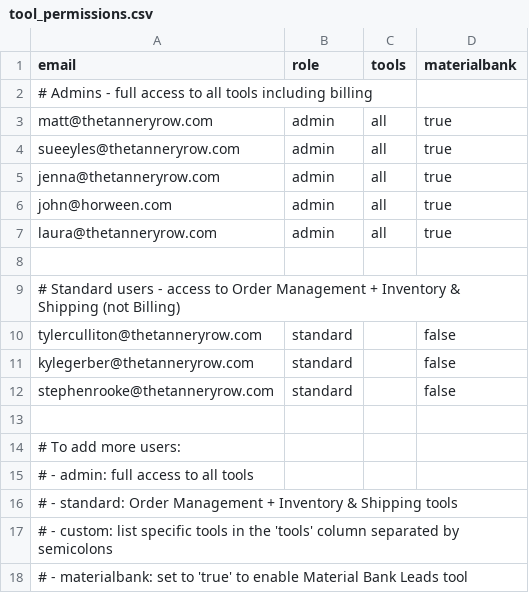
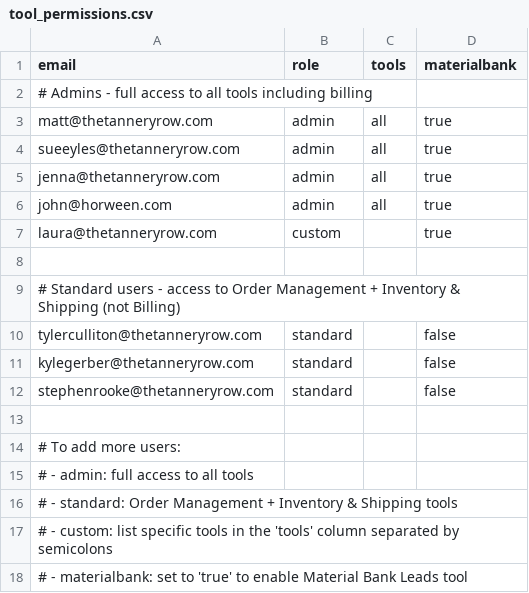
Before and after one commit to matt82198/TR-Automation-Scripts, a CSV file: config/tool_permissions.csv, drawn as a sheet.

Commit message:
Change Laura to Material Bank only access

```diff
--- a/config/tool_permissions.csv
+++ b/config/tool_permissions.csv
@@ -6,3 +6,3 @@ jenna@thetanneryrow.com,admin,all,true
 john@horween.com,admin,all,true
-laura@thetanneryrow.com,admin,all,true
+laura@thetanneryrow.com,custom,,true
 
```
